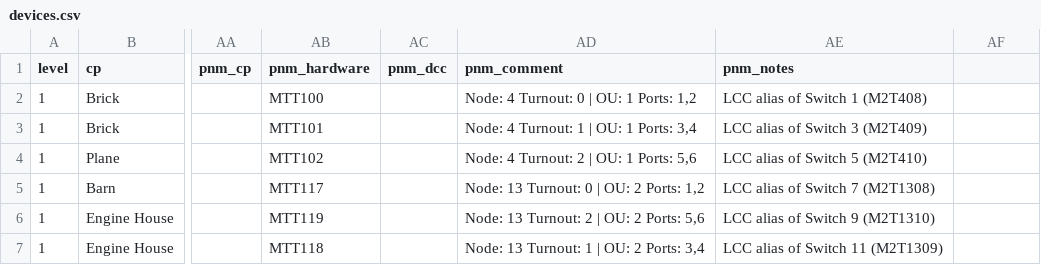
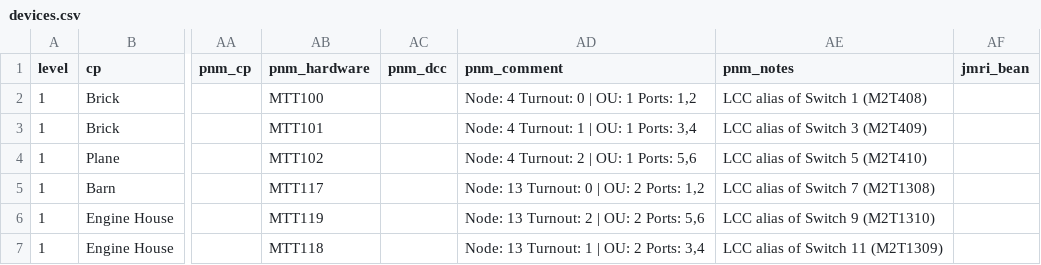
Before and after one commit to lnevo/hart, a CSV file: jmri/layouts/hart/data/devices.csv, drawn as a sheet; only a part is shown, gaps mark what is left out; the diff names each change by its address in the sheet, - before the commit and + after, or states it on an @@ line.

```diff
--- a/jmri/layouts/hart/data/devices.csv
+++ b/jmri/layouts/hart/data/devices.csv
-AF1: (empty)
+AF1: jmri_bean
```
Also changed, not shown: jmri/layouts/hart/data/devices.columns.csv, 3 other files.
